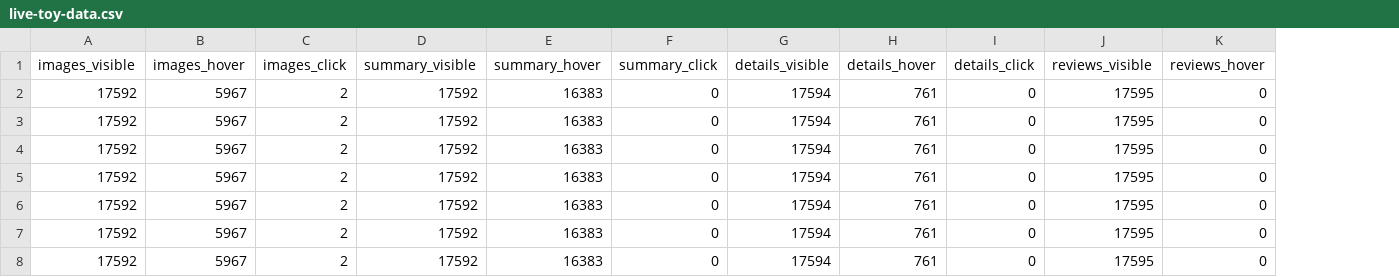
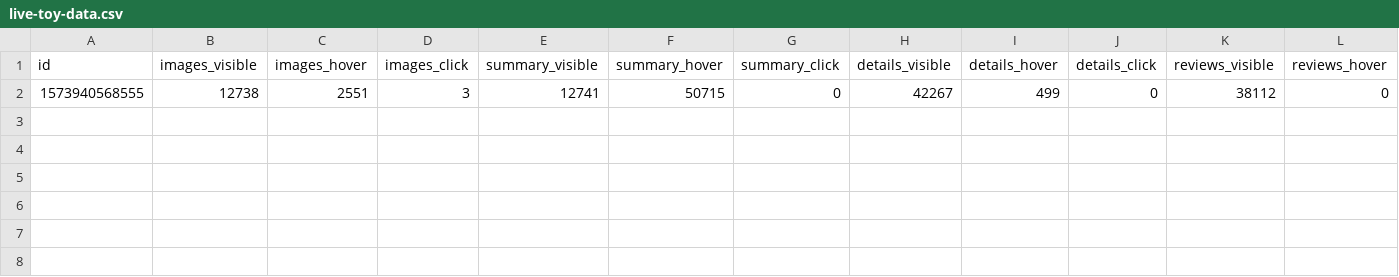
Before and after one commit to NielsDikken1997/Junction2019, a CSV file: Dataset/live-toy-data.csv, drawn as a sheet; only a part is shown; removed rows and columns are numbered as before the commit, all else as after; rows hold the shown columns only; the diff names each change by its address in the sheet, - before the commit and + after, or states it on an @@ line.

```diff
--- a/Dataset/live-toy-data.csv
+++ b/Dataset/live-toy-data.csv
+column A (id), empty
-row 2: 17592 | 5967 | 2 | 17592 | 16383 | 0 | 17594 | 761 | 0 | 17595 | 0
-row 3: 17592 | 5967 | 2 | 17592 | 16383 | 0 | 17594 | 761 | 0 | 17595 | 0
-row 4: 17592 | 5967 | 2 | 17592 | 16383 | 0 | 17594 | 761 | 0 | 17595 | 0
-row 5: 17592 | 5967 | 2 | 17592 | 16383 | 0 | 17594 | 761 | 0 | 17595 | 0
-row 6: 17592 | 5967 | 2 | 17592 | 16383 | 0 | 17594 | 761 | 0 | 17595 | 0
-row 7: 17592 | 5967 | 2 | 17592 | 16383 | 0 | 17594 | 761 | 0 | 17595 | 0
-row 8: 17592 | 5967 | 2 | 17592 | 16383 | 0 | 17594 | 761 | 0 | 17595 | 0
+row 2: 1573940568555 | 12738 | 2551 | 3 | 12741 | 50715 | 0 | 42267 | 499 | 0 | 38112 | 0
```
Also changed, not shown: 4 other files.
